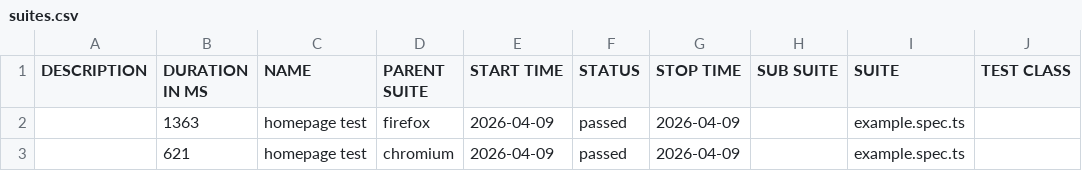
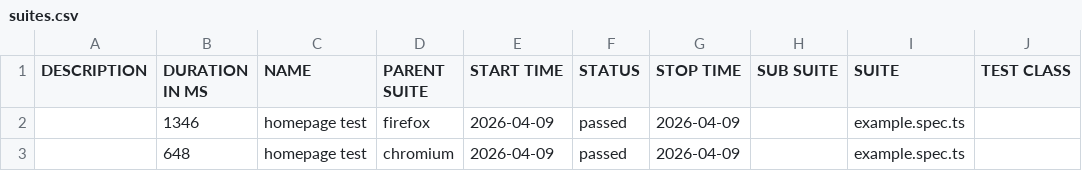
Before and after one commit to Linkin143/playwright-tests, a CSV file: data/suites.csv, drawn as a sheet; only a part is shown; the diff names each change by its address in the sheet, - before the commit and + after, or states it on an @@ line.

```diff
--- a/data/suites.csv
+++ b/data/suites.csv
-B2 (DURATION IN MS): 1363
+B2 (DURATION IN MS): 1346
-B3 (DURATION IN MS): 621
+B3 (DURATION IN MS): 648
```
Also changed, not shown: 19 other files.
